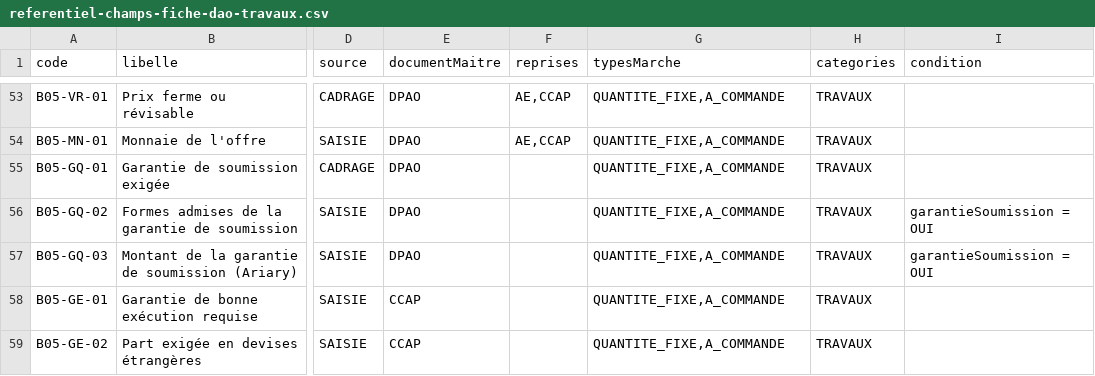
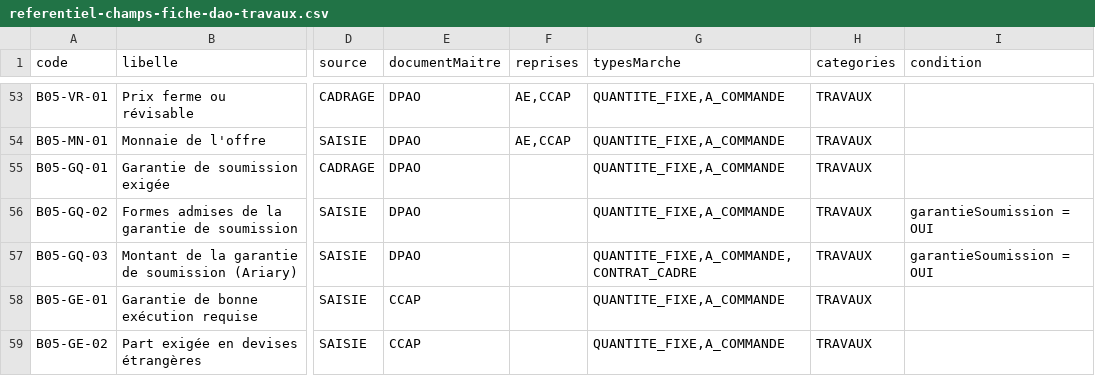
Before and after one commit to lralaitsilanihasy-create/PRS2.0-frontend, a CSV file: docs/referentiel-champs-fiche-dao-travaux.csv, drawn as a sheet; only a part is shown, gaps mark what is left out; the diff names each change by its address in the sheet, - before the commit and + after, or states it on an @@ line.

```diff
--- a/docs/referentiel-champs-fiche-dao-travaux.csv
+++ b/docs/referentiel-champs-fiche-dao-travaux.csv
-G57 (typesMarche): QUANTITE_FIXE,A_COMMANDE
+G57 (typesMarche): QUANTITE_FIXE,A_COMMANDE,CONTRAT_CADRE
```
Also changed, not shown: docs/referentiel-champs-fiche-marche-contrat-cadre.csv, docs/referentiel-champs-fiche-marche-fournitures.csv, 1 other file.
